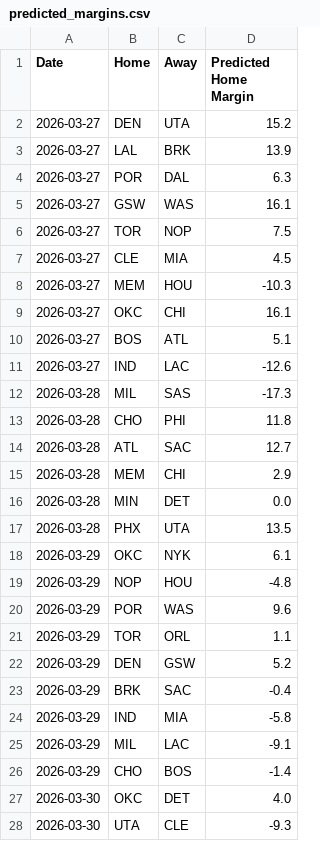
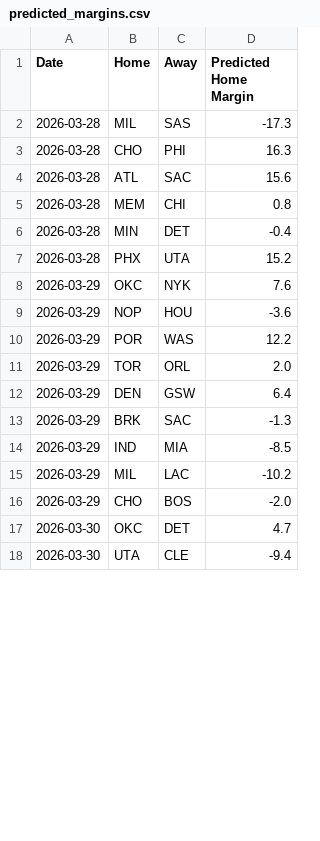
Before and after one commit to xocelyk/nba-forecast, a CSV file: data/predicted_margins.csv, drawn as a sheet; only a part is shown; the diff covers the shown part only.

```diff
--- a/data/predicted_margins.csv
+++ b/data/predicted_margins.csv
@@ -1,28 +1,18 @@
 Date,Home,Away,Predicted Home Margin
-2026-03-27,DEN,UTA,15.2
-2026-03-27,LAL,BRK,13.9
-2026-03-27,POR,DAL,6.3
-2026-03-27,GSW,WAS,16.1
-2026-03-27,TOR,NOP,7.5
-2026-03-27,CLE,MIA,4.5
-2026-03-27,MEM,HOU,-10.3
-2026-03-27,OKC,CHI,16.1
-2026-03-27,BOS,ATL,5.1
-2026-03-27,IND,LAC,-12.6
 2026-03-28,MIL,SAS,-17.3
-2026-03-28,CHO,PHI,11.8
-2026-03-28,ATL,SAC,12.7
-2026-03-28,MEM,CHI,2.9
-2026-03-28,MIN,DET,0.0
-2026-03-28,PHX,UTA,13.5
-2026-03-29,OKC,NYK,6.1
-2026-03-29,NOP,HOU,-4.8
-2026-03-29,POR,WAS,9.6
-2026-03-29,TOR,ORL,1.1
-2026-03-29,DEN,GSW,5.2
-2026-03-29,BRK,SAC,-0.4
-2026-03-29,IND,MIA,-5.8
-2026-03-29,MIL,LAC,-9.1
-2026-03-29,CHO,BOS,-1.4
-2026-03-30,OKC,DET,4.0
-2026-03-30,UTA,CLE,-9.3
+2026-03-28,CHO,PHI,16.3
+2026-03-28,ATL,SAC,15.6
+2026-03-28,MEM,CHI,0.8
+2026-03-28,MIN,DET,-0.4
+2026-03-28,PHX,UTA,15.2
+2026-03-29,OKC,NYK,7.6
+2026-03-29,NOP,HOU,-3.6
+2026-03-29,POR,WAS,12.2
+2026-03-29,TOR,ORL,2.0
+2026-03-29,DEN,GSW,6.4
+2026-03-29,BRK,SAC,-1.3
+2026-03-29,IND,MIA,-8.5
+2026-03-29,MIL,LAC,-10.2
+2026-03-29,CHO,BOS,-2.0
+2026-03-30,OKC,DET,4.7
+2026-03-30,UTA,CLE,-9.4
```
Also changed, not shown: 9 added rows and 26 edited cells elsewhere in this file, data/games/year_data_2026.csv, data/main_2026.csv, 12 other files.
